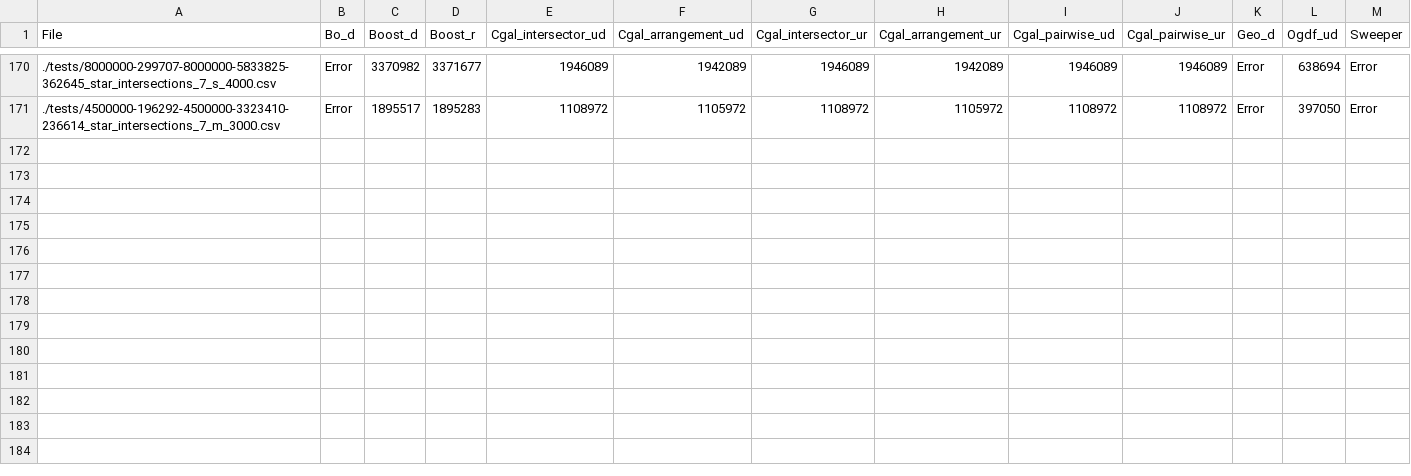
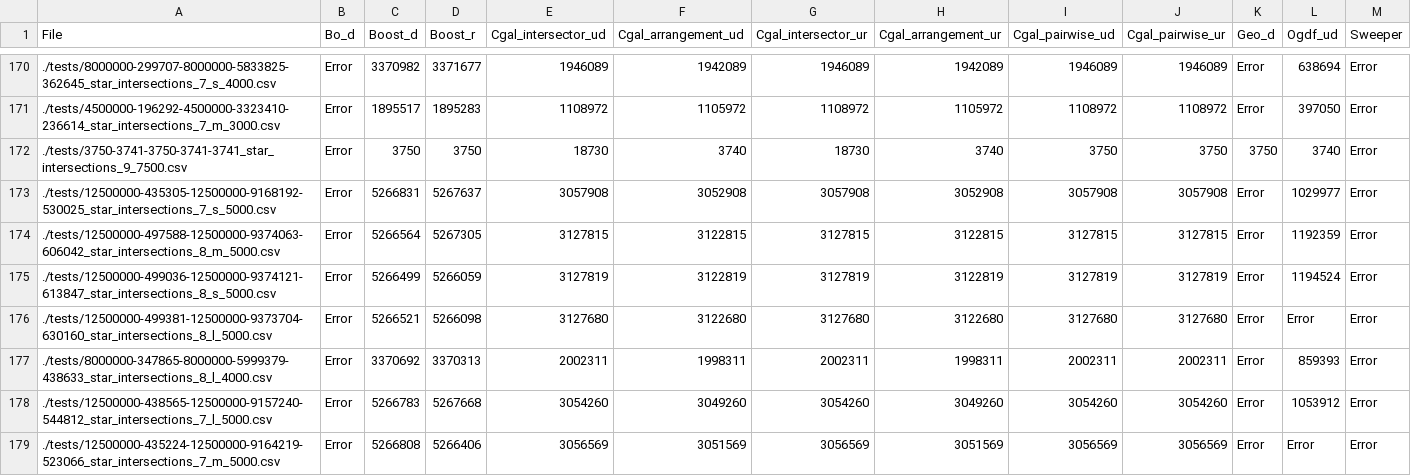
Before and after one commit to NiciiA/segment-intersection-tester, a CSV file: results/results.csv, drawn as a sheet; only a part is shown, gaps mark what is left out.

Commit message:
Update results.csv

```diff
--- a/results/results.csv
+++ b/results/results.csv
@@ -171 +171,9 @@ File,Bo_d,Boost_d,Boost_r,Cgal_intersector_ud,Cgal_arrangement_ud,Cgal_intersect
 ./tests/4500000-196292-4500000-3323410-236614_star_intersections_7_m_3000.csv,Error,1895517,1895283,1108972,1105972,1108972,1105972,1108972,1108972,Error,397050,Error
+./tests/3750-3741-3750-3741-3741_star_intersections_9_7500.csv,Error,3750,3750,18730,3740,18730,3740,3750,3750,3750,3740,Error
+./tests/12500000-435305-12500000-9168192-530025_star_intersections_7_s_5000.csv,Error,5266831,5267637,3057908,3052908,3057908,3052908,3057908,3057908,Error,1029977,Error
+./tests/12500000-497588-12500000-9374063-606042_star_intersections_8_m_5000.csv,Error,5266564,5267305,3127815,3122815,3127815,3122815,3127815,3127815,Error,1192359,Error
+./tests/12500000-499036-12500000-9374121-613847_star_intersections_8_s_5000.csv,Error,5266499,5266059,3127819,3122819,3127819,3122819,3127819,3127819,Error,1194524,Error
+./tests/12500000-499381-12500000-9373704-630160_star_intersections_8_l_5000.csv,Error,5266521,5266098,3127680,3122680,3127680,3122680,3127680,3127680,Error,Error,Error
+./tests/8000000-347865-8000000-5999379-438633_star_intersections_8_l_4000.csv,Error,3370692,3370313,2002311,1998311,2002311,1998311,2002311,2002311,Error,859393,Error
+./tests/12500000-438565-12500000-9157240-544812_star_intersections_7_l_5000.csv,Error,5266783,5267668,3054260,3049260,3054260,3049260,3054260,3054260,Error,1053912,Error
+./tests/12500000-435224-12500000-9164219-523066_star_intersections_7_m_5000.csv,Error,5266808,5266406,3056569,3051569,3056569,3051569,3056569,3056569,Error,Error,Error
```
